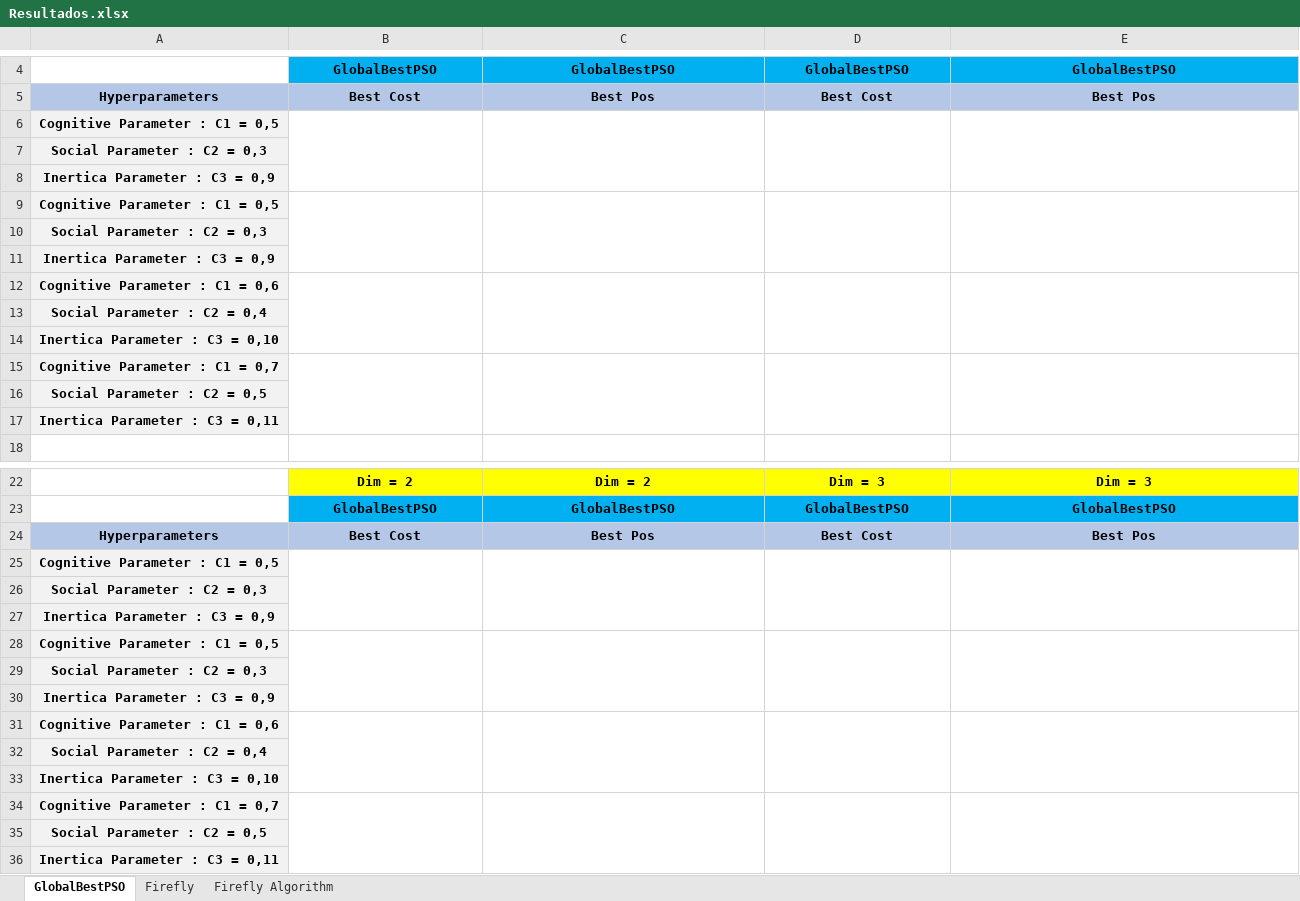
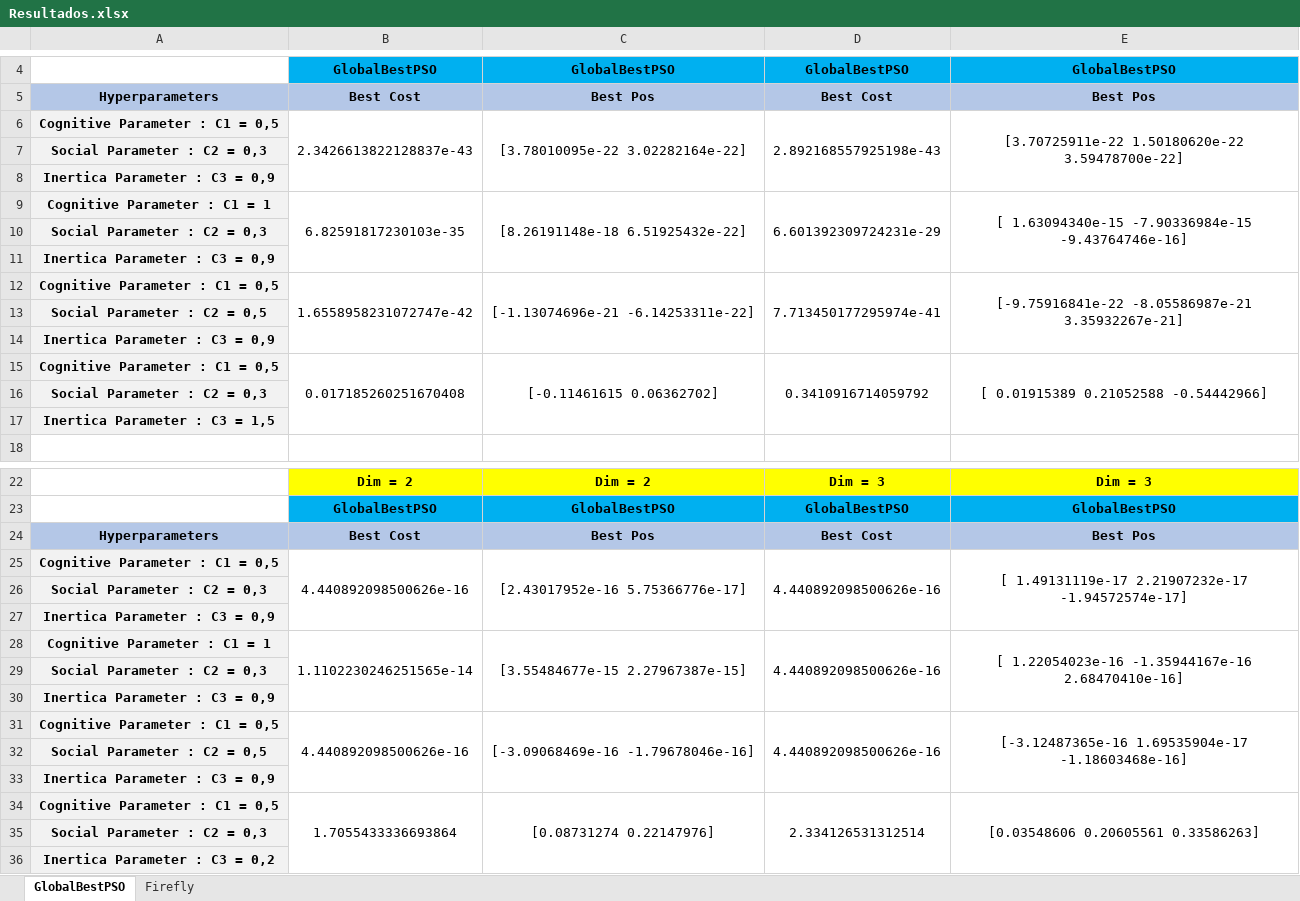
Before and after one commit to Paulitchos/IC-Project, an Excel workbook: Project/Phase II/Resultados.xlsx, sheet GlobalBestPSO, drawn as a sheet; only a part is shown, gaps mark what is left out; values as stored, in another font and other column widths than the file's, no borders; removed rows and columns are numbered as before the commit, all else as after; the diff names each change by its address in the sheet, - before the commit and + after, or states it on an @@ line.

```diff
--- a/Project/Phase II/Resultados.xlsx (sheet GlobalBestPSO)
+++ b/Project/Phase II/Resultados.xlsx (sheet GlobalBestPSO)
-sheet tab: Firefly Algorithm
-row 6: Cognitive Parameter : C1 = 0,5
+row 6: Cognitive Parameter : C1 = 0,5 | 2.3426613822128837e-43 | [3.78010095e-22 3.02282164e-22] | 2.892168557925198e-43 | [3.70725911e-22 1.50180620e-22 3.59478700e-22]
-row 9: Cognitive Parameter : C1 = 0,5
+row 9: Cognitive Parameter : C1 = 1 | 6.82591817230103e-35 | [8.26191148e-18 6.51925432e-22] | 6.601392309724231e-29 | [ 1.63094340e-15 -7.90336984e-15 -9.43764746e-16]
-row 12: Cognitive Parameter : C1 = 0,6
-row 13: Social Parameter : C2 = 0,4
-row 14: Inertica Parameter : C3 = 0,10
-row 15: Cognitive Parameter : C1 = 0,7
+row 12: Cognitive Parameter : C1 = 0,5 | 1.6558958231072747e-42 | [-1.13074696e-21 -6.14253311e-22] | 7.713450177295974e-41 | [-9.75916841e-22 -8.05586987e-21 3.35932267e-21]
-A14: Inertica Parameter : C3 = 0,11
+A14: Inertica Parameter : C3 = 0,9
+row 15: Cognitive Parameter : C1 = 0,5 | 0.017185260251670408 | [-0.11461615 0.06362702] | 0.3410916714059792 | [ 0.01915389 0.21052588 -0.54442966]
+row 16: Social Parameter : C2 = 0,3
+row 17: Inertica Parameter : C3 = 1,5
-row 25: Cognitive Parameter : C1 = 0,5
+row 25: Cognitive Parameter : C1 = 0,5 | 4.440892098500626e-16 | [2.43017952e-16 5.75366776e-17] | 4.440892098500626e-16 | [ 1.49131119e-17 2.21907232e-17 -1.94572574e-17]
-row 28: Cognitive Parameter : C1 = 0,5
+row 28: Cognitive Parameter : C1 = 1 | 1.1102230246251565e-14 | [3.55484677e-15 2.27967387e-15] | 4.440892098500626e-16 | [ 1.22054023e-16 -1.35944167e-16 2.68470410e-16]
-row 31: Cognitive Parameter : C1 = 0,6
-row 32: Social Parameter : C2 = 0,4
-row 33: Inertica Parameter : C3 = 0,10
-row 34: Cognitive Parameter : C1 = 0,7
+row 31: Cognitive Parameter : C1 = 0,5 | 4.440892098500626e-16 | [-3.09068469e-16 -1.79678046e-16] | 4.440892098500626e-16 | [-3.12487365e-16 1.69535904e-17 -1.18603468e-16]
-A33: Inertica Parameter : C3 = 0,11
+A33: Inertica Parameter : C3 = 0,9
+row 34: Cognitive Parameter : C1 = 0,5 | 1.7055433336693864 | [0.08731274 0.22147976] | 2.334126531312514 | [0.03548606 0.20605561 0.33586263]
+row 35: Social Parameter : C2 = 0,3
+row 36: Inertica Parameter : C3 = 0,2
```
Also changed, not shown: sheet Firefly, 5 other files.
